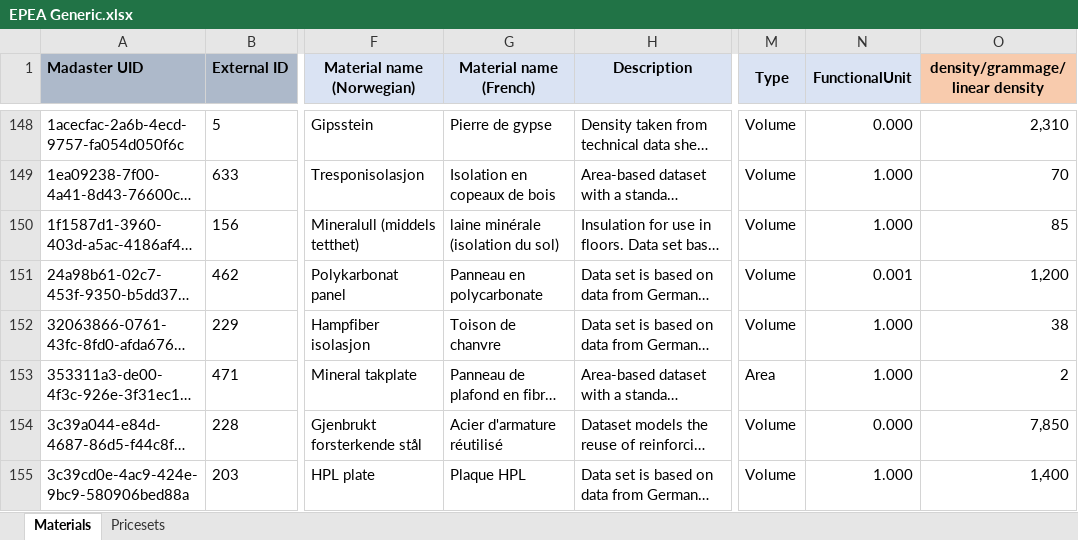
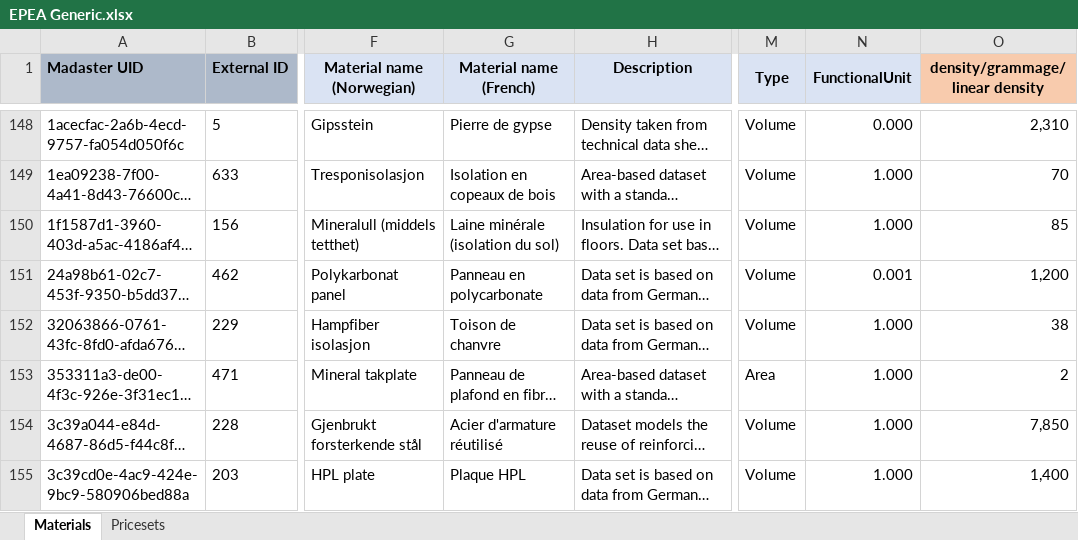
Before and after one commit to madaster/madaster.github.io, an Excel workbook: files/en/EPEA Generic.xlsx, sheet Materials, drawn as a sheet; only a part is shown, gaps mark what is left out; long unchanged cells end in …; values as stored, in another font and other column widths than the file's, no borders; the diff covers the shown part only; the diff names each change by its address in the sheet, - before the commit and + after, or states it on an @@ line.

Commit message:
Updated the EPEA generic list

```diff
--- a/files/en/EPEA Generic.xlsx (sheet Materials)
+++ b/files/en/EPEA Generic.xlsx (sheet Materials)
-G150 (Material name (French)): laine minérale (isolation du sol)
+G150 (Material name (French)): Laine minérale (isolation du sol)
-N154 (FunctionalUnit): 0.000
+N154 (FunctionalUnit): 1.000
```
Also changed, not shown: 48 edited cells elsewhere in this sheet.
